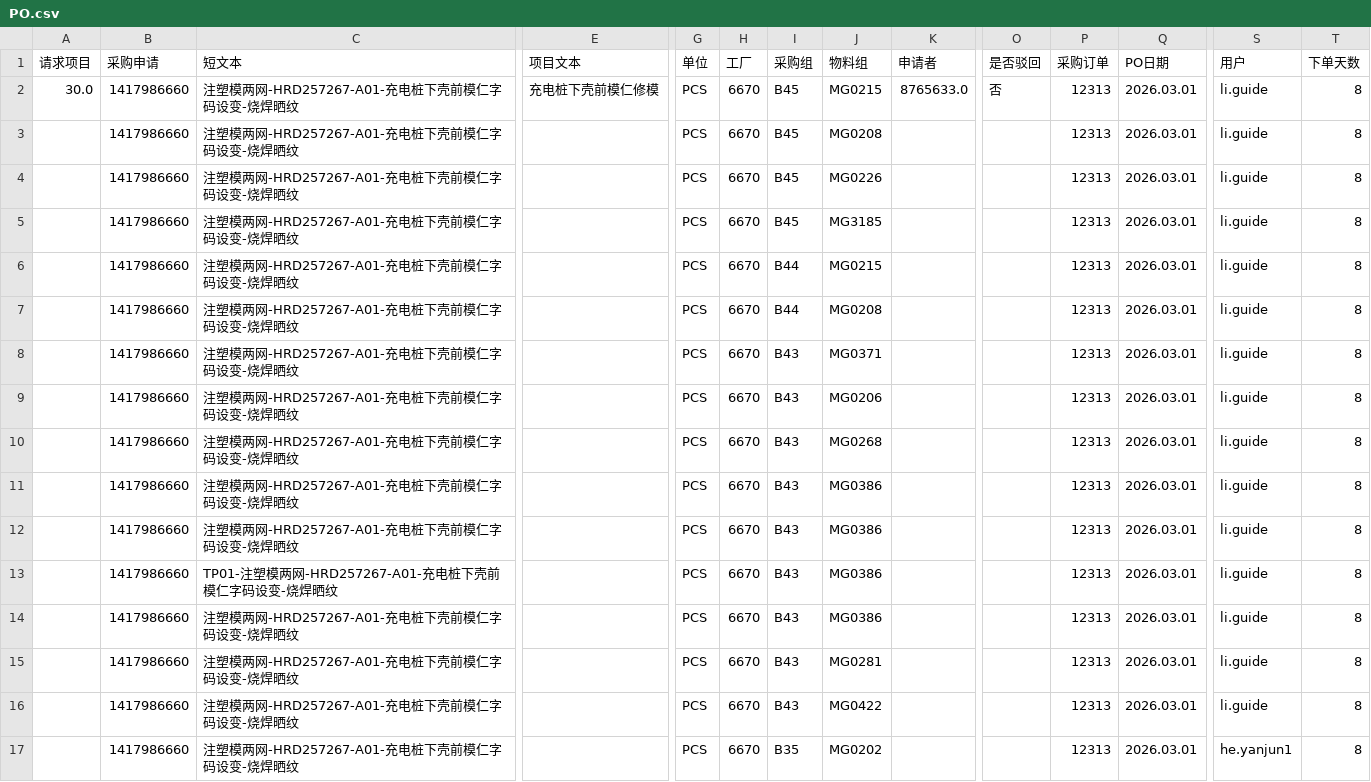
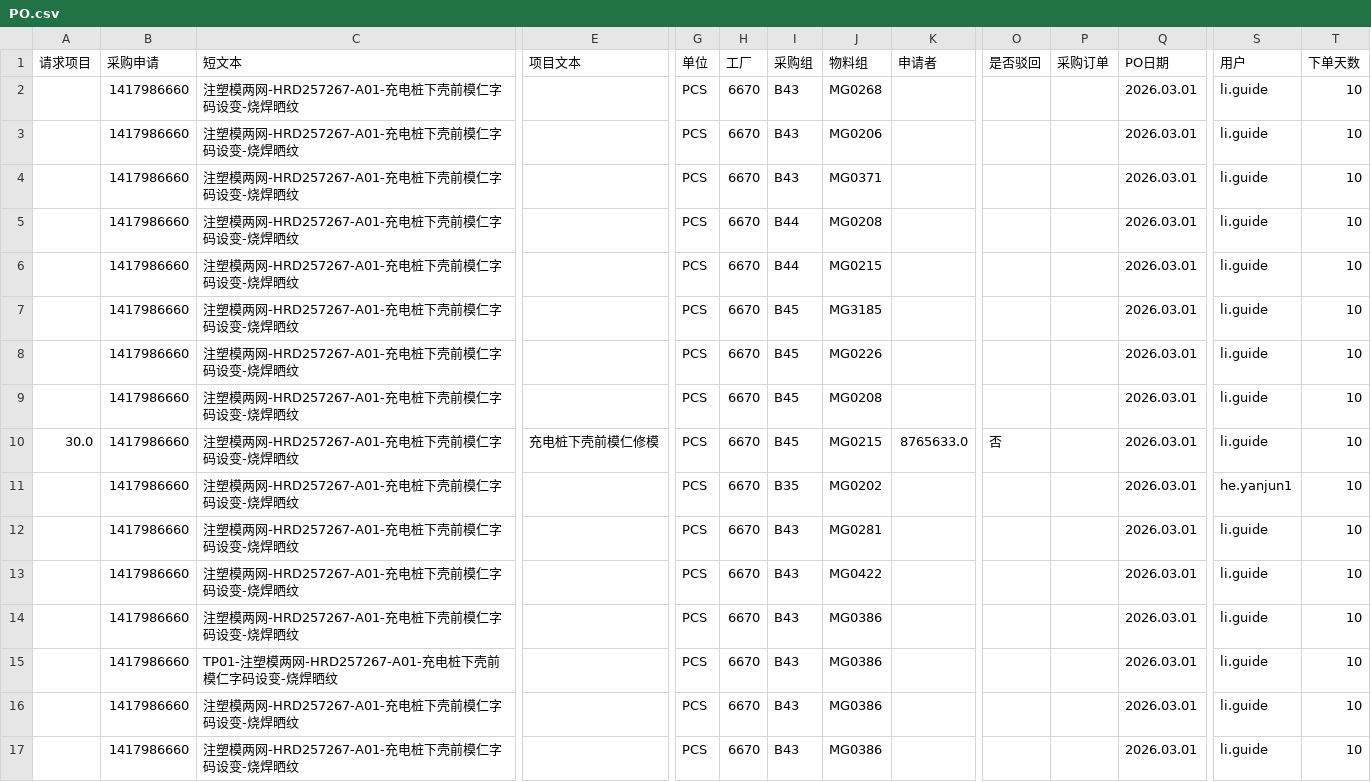
Before and after one commit to Maple496/starl3, a CSV file: 1_PR/processed/PO.csv, drawn as a sheet; only a part is shown, gaps mark what is left out; removed rows and columns are numbered as before the commit, all else as after; rows hold the shown columns only; the diff names each change by its address in the sheet, - before the commit and + after, or states it on an @@ line.

```diff
--- a/1_PR/processed/PO.csv
+++ b/1_PR/processed/PO.csv
-row 2: 30.0 | 1417986660 | 注塑模两网-HRD257267-A01-充电桩下壳前模仁字码设变-烧焊晒纹 | 充电桩下壳前模仁修模 | PCS | 6670 | B45 | MG0215 | 8765633.0 | 否 | 12313 | 2026.03.01 | li.guide | 8
-I2:I4 (采购组): B45
+I2:I4 (采购组): B43
-J2 (物料组): MG0208
+J2 (物料组): MG0268
-P2:P9 (采购订单): 12313
+P2:P9 (采购订单): (empty)
-T2:T9 (下单天数): 8
+T2:T9 (下单天数): 10
-J3 (物料组): MG0226
+J3 (物料组): MG0206
-J4 (物料组): MG3185
+J4 (物料组): MG0371
-J5 (物料组): MG0215
+J5 (物料组): MG0208
-J6 (物料组): MG0208
+J6 (物料组): MG0215
-I7:I9 (采购组): B43
+I7:I9 (采购组): B45
-J7 (物料组): MG0371
+J7 (物料组): MG3185
-J8 (物料组): MG0206
+J8 (物料组): MG0226
-J9 (物料组): MG0268
+J9 (物料组): MG0208
+row 10: 30.0 | 1417986660 | 注塑模两网-HRD257267-A01-充电桩下壳前模仁字码设变-烧焊晒纹 | 充电桩下壳前模仁修模 | PCS | 6670 | B45 | MG0215 | 8765633.0 | 否 |  | 2026.03.01 | li.guide | 10
+row 11:  | 1417986660 | 注塑模两网-HRD257267-A01-充电桩下壳前模仁字码设变-烧焊晒纹 |  | PCS | 6670 | B35 | MG0202 |  |  |  | 2026.03.01 | he.yanjun1 | 10
-J12 (物料组): MG0386
+J12 (物料组): MG0281
-P12:P17 (采购订单): 12313
+P12:P17 (采购订单): (empty)
-T12:T17 (下单天数): 8
+T12:T17 (下单天数): 10
-J13 (物料组): MG0386
+J13 (物料组): MG0422
-C14 (短文本): TP01-注塑模两网-HRD257267-A01-充电桩下壳前模仁字码设变-烧焊晒纹
+C14 (短文本): 注塑模两网-HRD257267-A01-充电桩下壳前模仁字码设变-烧焊晒纹
-C15 (短文本): 注塑模两网-HRD257267-A01-充电桩下壳前模仁字码设变-烧焊晒纹
+C15 (短文本): TP01-注塑模两网-HRD257267-A01-充电桩下壳前模仁字码设变-烧焊晒纹
-J16 (物料组): MG0281
+J16 (物料组): MG0386
-J17 (物料组): MG0422
+J17 (物料组): MG0386
-row 17:  | 1417986660 | 注塑模两网-HRD257267-A01-充电桩下壳前模仁字码设变-烧焊晒纹 |  | PCS | 6670 | B35 | MG0202 |  |  | 12313 | 2026.03.01 | he.yanjun1 | 8
```
Also changed, not shown: 1_PR/processed/313_csv/li.guide.csv, 1_PR/processed/314_csv/he.yanjun1.csv, 14 other files.
